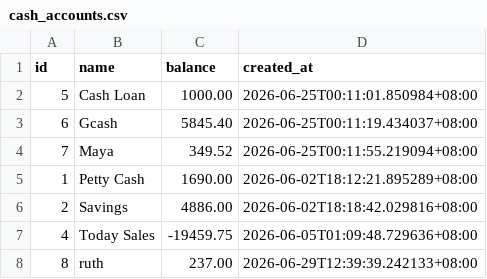
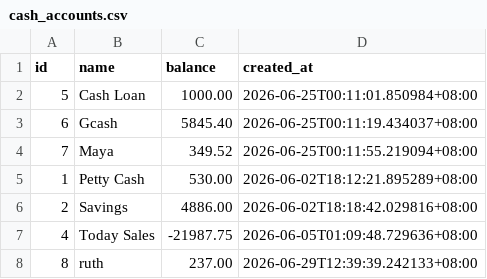
Before and after one commit to lEuvill/Inasalan_POS, a CSV file: Data/cash_accounts.csv, drawn as a sheet.

```diff
--- a/Data/cash_accounts.csv
+++ b/Data/cash_accounts.csv
@@ -4,5 +4,5 @@ id,name,balance,created_at
 7,Maya,349.52,2026-06-25T00:11:55.219094+08:00
-1,Petty Cash,1690.00,2026-06-02T18:12:21.895289+08:00
+1,Petty Cash,530.00,2026-06-02T18:12:21.895289+08:00
 2,Savings,4886.00,2026-06-02T18:18:42.029816+08:00
-4,Today Sales,-19459.75,2026-06-05T01:09:48.729636+08:00
+4,Today Sales,-21987.75,2026-06-05T01:09:48.729636+08:00
 8,ruth,237.00,2026-06-29T12:39:39.242133+08:00
```
Also changed, not shown: Data/expenses.csv, Data/raw_materials.csv, 4 other files.
